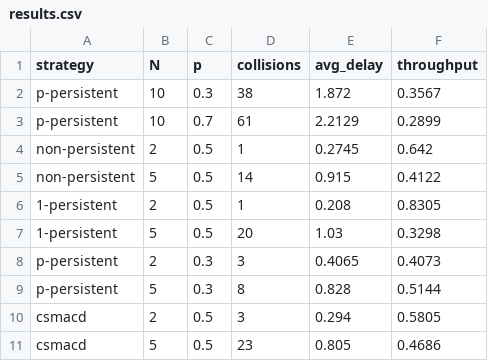
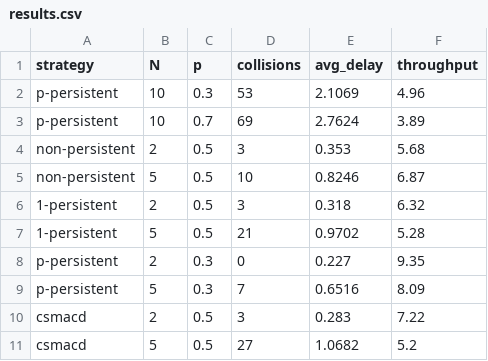
Before and after one commit to Anubhab-Rakshit/cnlab-jusem5, a CSV file: a3/results.csv, drawn as a sheet.

```diff
--- a/a3/results.csv
+++ b/a3/results.csv
@@ -1,11 +1,11 @@
 strategy,N,p,collisions,avg_delay,throughput
-p-persistent,10,0.3,38,1.872,0.3567
-p-persistent,10,0.7,61,2.2129,0.2899
-non-persistent,2,0.5,1,0.2745,0.642
-non-persistent,5,0.5,14,0.915,0.4122
-1-persistent,2,0.5,1,0.208,0.8305
-1-persistent,5,0.5,20,1.03,0.3298
-p-persistent,2,0.3,3,0.4065,0.4073
-p-persistent,5,0.3,8,0.828,0.5144
-csmacd,2,0.5,3,0.294,0.5805
-csmacd,5,0.5,23,0.805,0.4686
+p-persistent,10,0.3,53,2.1069,4.96
+p-persistent,10,0.7,69,2.7624,3.89
+non-persistent,2,0.5,3,0.353,5.68
+non-persistent,5,0.5,10,0.8246,6.87
+1-persistent,2,0.5,3,0.318,6.32
+1-persistent,5,0.5,21,0.9702,5.28
+p-persistent,2,0.3,0,0.227,9.35
+p-persistent,5,0.3,7,0.6516,8.09
+csmacd,2,0.5,3,0.283,7.22
+csmacd,5,0.5,27,1.0682,5.2
```
Also changed, not shown: 7 other files.
